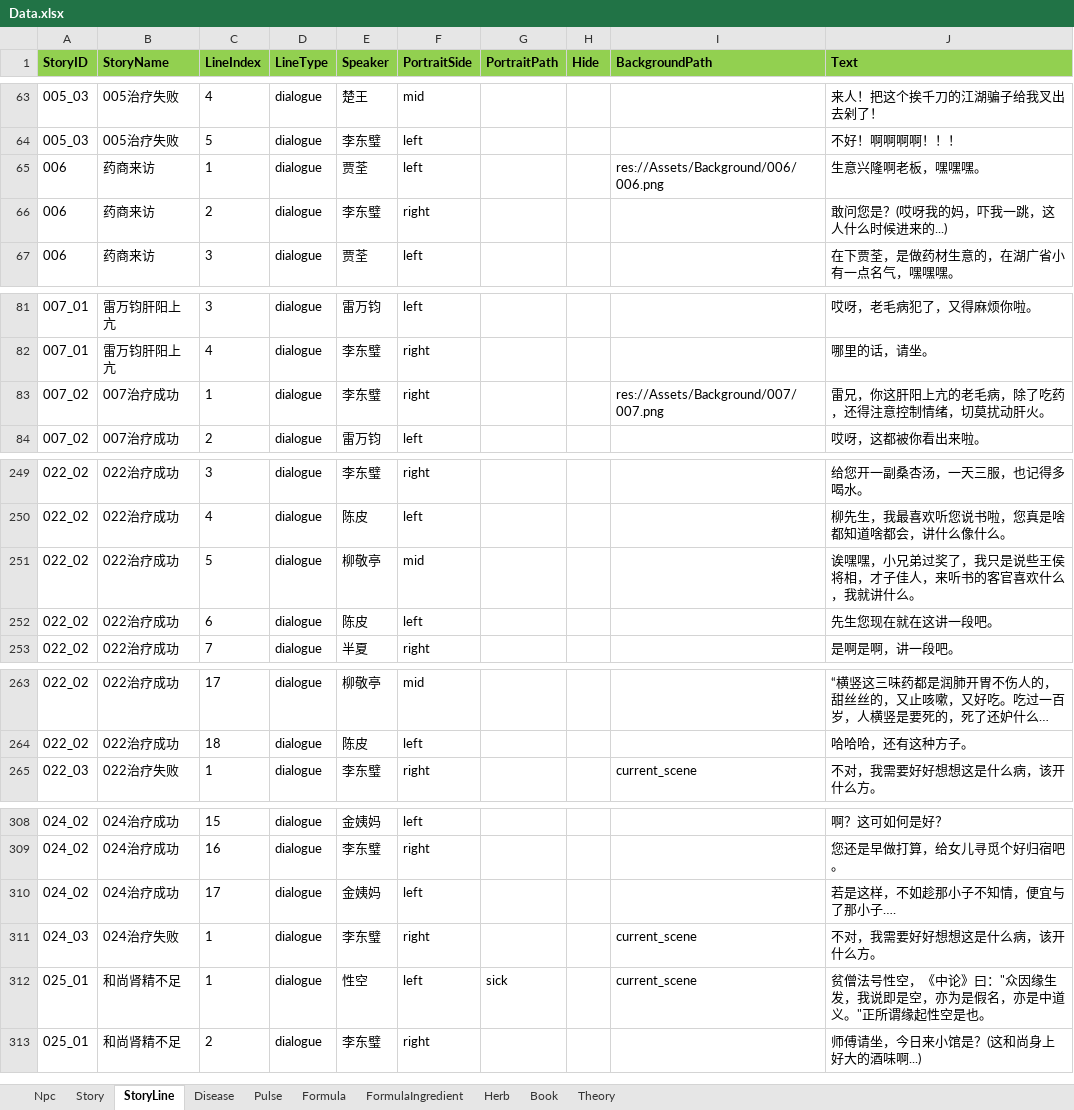
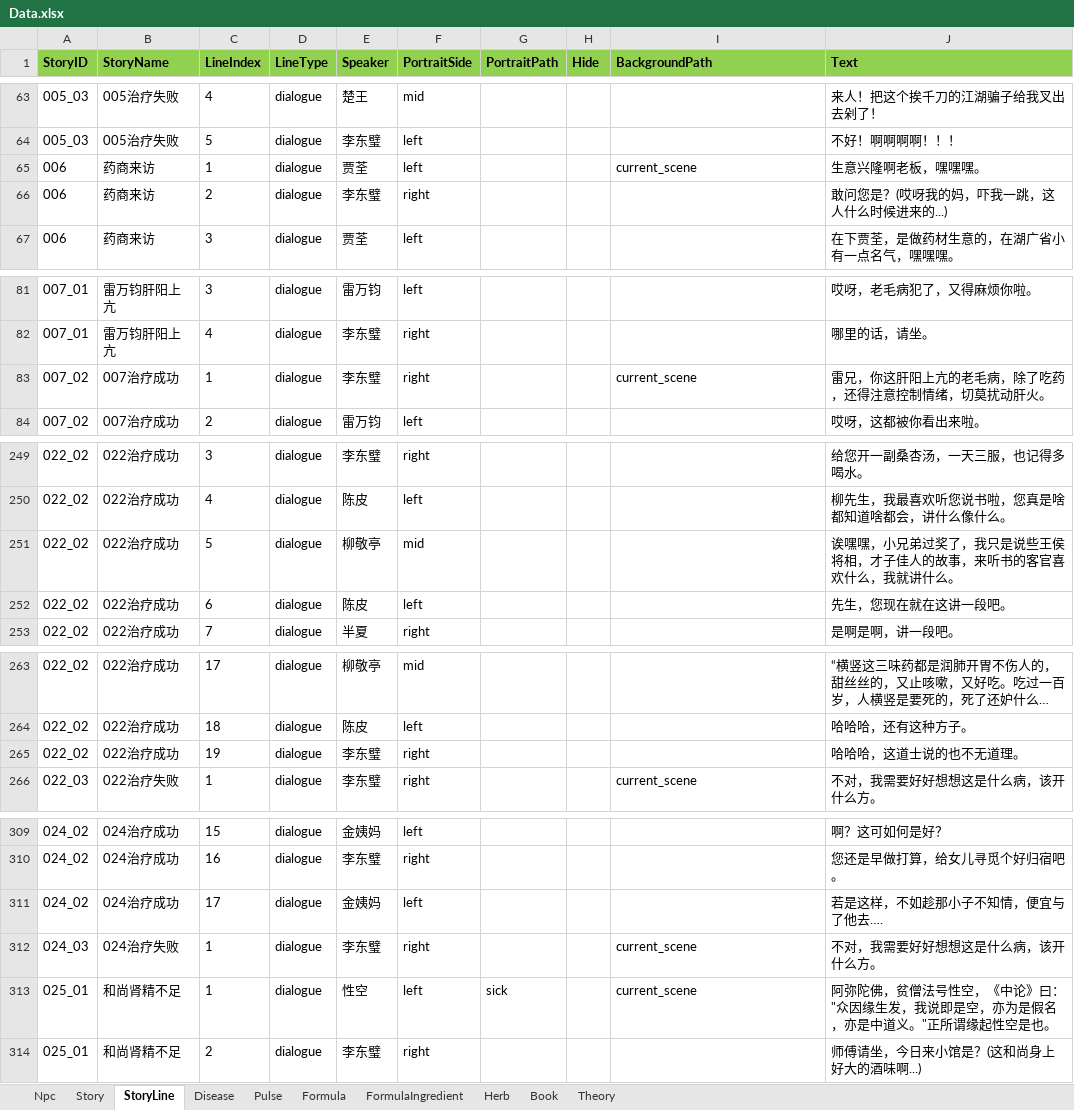
Before and after one commit to lqc19891229/Doctor, an Excel workbook: DataTables/Data.xlsx, sheet StoryLine, drawn as a sheet; only a part is shown, gaps mark what is left out; long unchanged cells end in …; values as stored, in another font and other column widths than the file's, no borders; addresses are those after the commit; the diff covers the shown part only; the diff names each change by its address in the sheet, - before the commit and + after, or states it on an @@ line.

```diff
--- a/DataTables/Data.xlsx (sheet StoryLine)
+++ b/DataTables/Data.xlsx (sheet StoryLine)
-I65 (BackgroundPath): res://Assets/Background/006/006.png
+I65 (BackgroundPath): current_scene
-I83 (BackgroundPath): res://Assets/Background/007/007.png
+I83 (BackgroundPath): current_scene
-J251 (Text): 诶嘿嘿，小兄弟过奖了，我只是说些王侯将相，才子佳人，来听书的客官喜欢什么，我就讲什么。
+J251 (Text): 诶嘿嘿，小兄弟过奖了，我只是说些王侯将相，才子佳人的故事，来听书的客官喜欢什么，我就讲什么。
-J252 (Text): 先生您现在就在这讲一段吧。
+J252 (Text): 先生，您现在就在这讲一段吧。
+row 265: 022_02 | 022治疗成功 | 19 | dialogue | 李东璧 | right |  |  |  | 哈哈哈，这道士说的也不无道理。
-J311 (Text): 若是这样，不如趁那小子不知情，便宜与了那小子….
+J311 (Text): 若是这样，不如趁那小子不知情，便宜与了他去….
-J313 (Text): 贫僧法号…
+J313 (Text): 阿弥陀佛，贫僧法号…
```
Also changed, not shown: 3 edited cells elsewhere in this sheet, sheet Theory, sheet Story, DataTables/Data.backup_before_detailtext_import.xlsx, DataTables/剧情大纲.xlsx, 13 other files.
